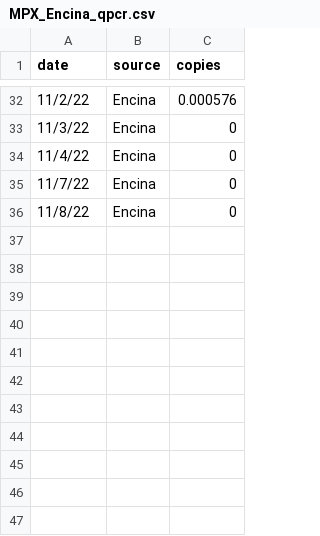
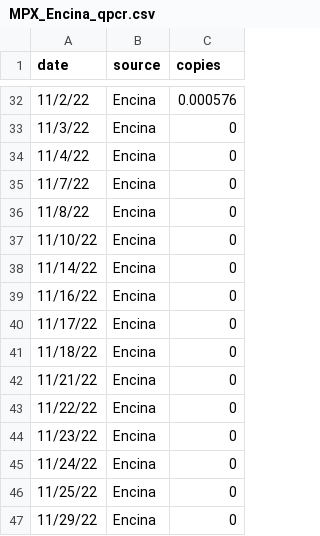
Before and after one commit to andersen-lab/MPX_WasteWater_San-Diego, a CSV file: MPX_Encina_qpcr.csv, drawn as a sheet; only a part is shown, gaps mark what is left out; the diff names each change by its address in the sheet, - before the commit and + after, or states it on an @@ line.

```diff
--- a/MPX_Encina_qpcr.csv
+++ b/MPX_Encina_qpcr.csv
+row 37: 11/10/22 | Encina | 0
+row 38: 11/14/22 | Encina | 0
+row 39: 11/16/22 | Encina | 0
+row 40: 11/17/22 | Encina | 0
+row 41: 11/18/22 | Encina | 0
+row 42: 11/21/22 | Encina | 0
+row 43: 11/22/22 | Encina | 0
+row 44: 11/23/22 | Encina | 0
+row 45: 11/24/22 | Encina | 0
+row 46: 11/25/22 | Encina | 0
+row 47: 11/29/22 | Encina | 0
```
Also changed, not shown: MPX_PointLoma_qpcr.csv, MPX_SouthBay_qpcr.csv.
